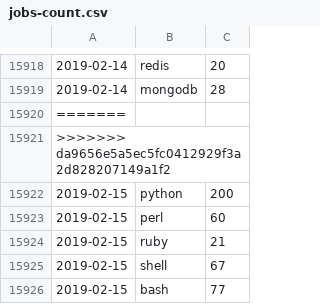
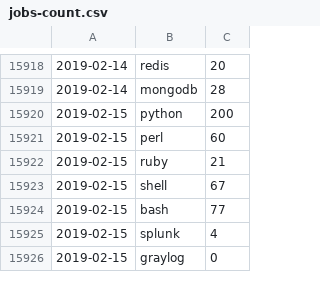
Before and after one commit to jreisinger/profesia-jobs-per-term, a CSV file: data/jobs-count.csv, drawn as a sheet; only a part is shown, gaps mark what is left out; the shorter side is filled out with more unchanged rows; the diff names each change by its address in the sheet, - before the commit and + after, or states it on an @@ line.

Commit message:
fix data

```diff
--- a/data/jobs-count.csv
+++ b/data/jobs-count.csv
-row 15920: =======
-row 15921: >>>>>>> da9656e5a5ec5fc0412929f3a2d828207149a1f2
```
Also changed, not shown: 1 other file.
